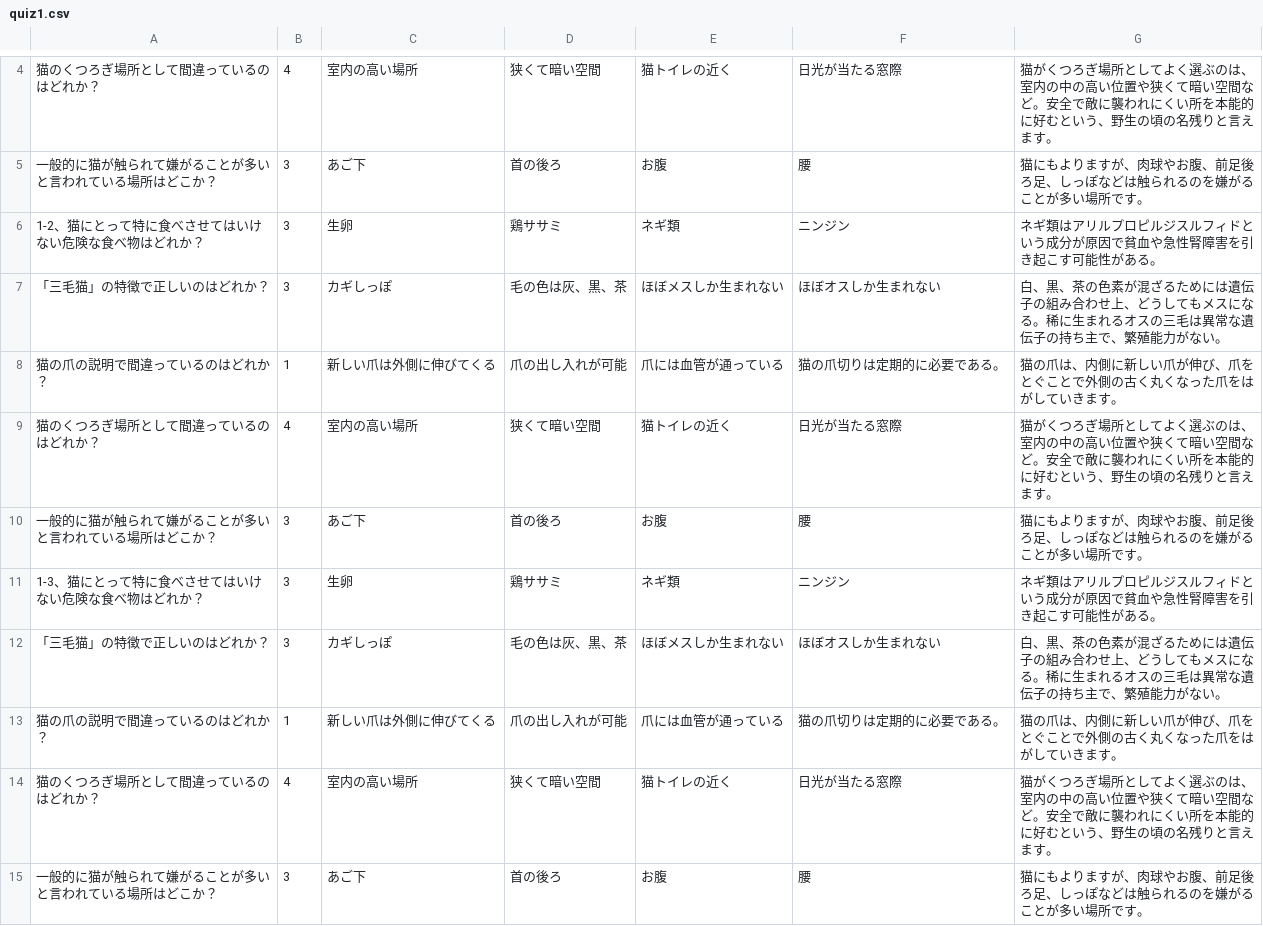
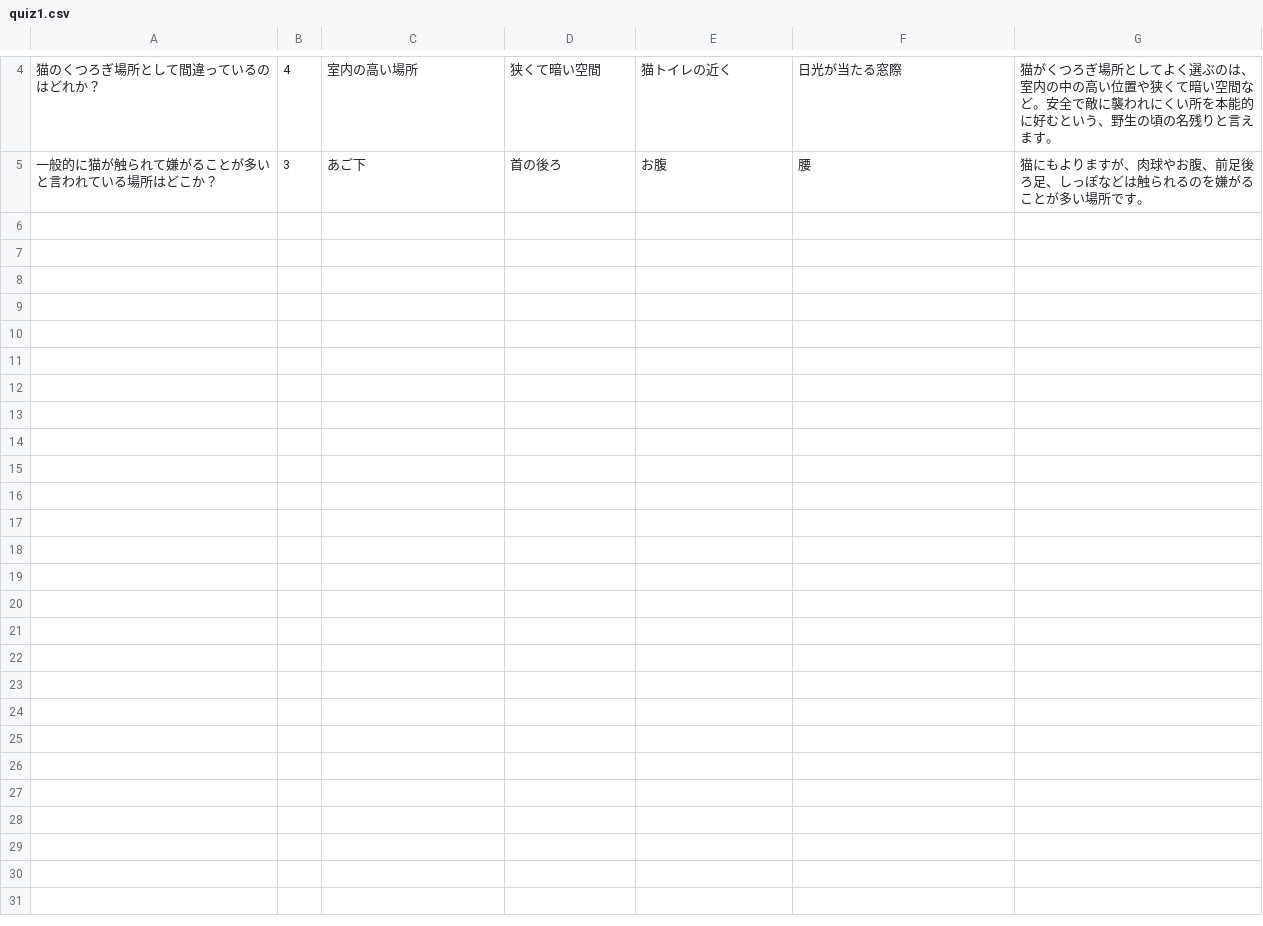
Before and after one commit to takemurataiki/QuizApp, a CSV file: QuizApp/Data/初級/quiz1.csv, drawn as a sheet; only a part is shown, gaps mark what is left out; the diff names each change by its address in the sheet, - before the commit and + after, or states it on an @@ line.

```diff
--- a/QuizApp/Data/初級/quiz1.csv
+++ b/QuizApp/Data/初級/quiz1.csv
-row 6: 1-2、猫にとって特に食べさせてはいけない危険な食べ物はどれか？ | 3 | 生卵 | 鶏ササミ | ネギ類 | ニンジン | ネギ類はアリルプロピルジスルフィドという成分が原因で貧血や急性腎障害を引き起こす可能性がある。
-row 7: 「三毛猫」の特徴で正しいのはどれか？ | 3 | カギしっぽ | 毛の色は灰、黒、茶 | ほぼメスしか生まれない | ほぼオスしか生まれない | 白、黒、茶の色素が混ざるためには遺伝子の組み合わせ上、どうしてもメスになる。稀に生まれるオスの三毛は異常な遺伝子の持ち主で、繁殖能力がない。
-row 8: 猫の爪の説明で間違っているのはどれか？ | 1 | 新しい爪は外側に伸びてくる | 爪の出し入れが可能 | 爪には血管が通っている | 猫の爪切りは定期的に必要である。 | 猫の爪は、内側に新しい爪が伸び、爪をとぐことで外側の古く丸くなった爪をはがしていきます。
-row 9: 猫のくつろぎ場所として間違っているのはどれか？ | 4 | 室内の高い場所 | 狭くて暗い空間 | 猫トイレの近く | 日光が当たる窓際 | 猫がくつろぎ場所としてよく選ぶのは、室内の中の高い位置や狭くて暗い空間など。安全で敵に襲われにくい所を本能的に好むという、野生の頃の名残りと言えます。
-row 10: 一般的に猫が触られて嫌がることが多いと言われている場所はどこか？ | 3 | あご下 | 首の後ろ | お腹 | 腰 | 猫にもよりますが、肉球やお腹、前足後ろ足、しっぽなどは触られるのを嫌がることが多い場所です。
-row 11: 1-3、猫にとって特に食べさせてはいけない危険な食べ物はどれか？ | 3 | 生卵 | 鶏ササミ | ネギ類 | ニンジン | ネギ類はアリルプロピルジスルフィドという成分が原因で貧血や急性腎障害を引き起こす可能性がある。
-row 12: 「三毛猫」の特徴で正しいのはどれか？ | 3 | カギしっぽ | 毛の色は灰、黒、茶 | ほぼメスしか生まれない | ほぼオスしか生まれない | 白、黒、茶の色素が混ざるためには遺伝子の組み合わせ上、どうしてもメスになる。稀に生まれるオスの三毛は異常な遺伝子の持ち主で、繁殖能力がない。
-row 13: 猫の爪の説明で間違っているのはどれか？ | 1 | 新しい爪は外側に伸びてくる | 爪の出し入れが可能 | 爪には血管が通っている | 猫の爪切りは定期的に必要である。 | 猫の爪は、内側に新しい爪が伸び、爪をとぐことで外側の古く丸くなった爪をはがしていきます。
-row 14: 猫のくつろぎ場所として間違っているのはどれか？ | 4 | 室内の高い場所 | 狭くて暗い空間 | 猫トイレの近く | 日光が当たる窓際 | 猫がくつろぎ場所としてよく選ぶのは、室内の中の高い位置や狭くて暗い空間など。安全で敵に襲われにくい所を本能的に好むという、野生の頃の名残りと言えます。
-row 15: 一般的に猫が触られて嫌がることが多いと言われている場所はどこか？ | 3 | あご下 | 首の後ろ | お腹 | 腰 | 猫にもよりますが、肉球やお腹、前足後ろ足、しっぽなどは触られるのを嫌がることが多い場所です。
```
Also changed, not shown: 4 other files.
